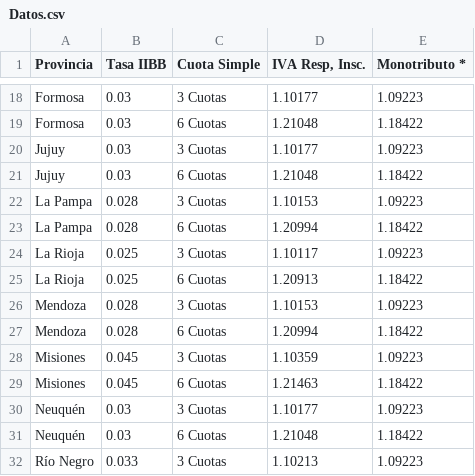
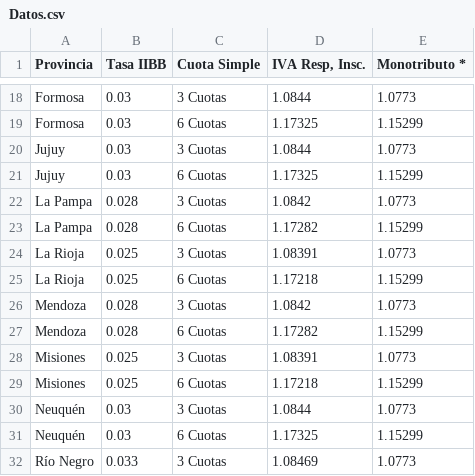
Before and after one commit to franznanni77/calculadora12, a CSV file: Datos/Datos.csv, drawn as a sheet; only a part is shown, gaps mark what is left out; the diff covers the shown part only; the diff names each change by its address in the sheet, - before the commit and + after, or states it on an @@ line.

```diff
--- a/Datos/Datos.csv
+++ b/Datos/Datos.csv
-D18 (IVA Resp, Insc.): 1.10177
+D18 (IVA Resp, Insc.): 1.0844
-E18 (Monotributo *): 1.09223
+E18 (Monotributo *): 1.0773
-D19 (IVA Resp, Insc.): 1.21048
+D19 (IVA Resp, Insc.): 1.17325
-E19 (Monotributo *): 1.18422
+E19 (Monotributo *): 1.15299
-D20 (IVA Resp, Insc.): 1.10177
+D20 (IVA Resp, Insc.): 1.0844
-E20 (Monotributo *): 1.09223
+E20 (Monotributo *): 1.0773
-D21 (IVA Resp, Insc.): 1.21048
+D21 (IVA Resp, Insc.): 1.17325
-E21 (Monotributo *): 1.18422
+E21 (Monotributo *): 1.15299
-D22 (IVA Resp, Insc.): 1.10153
+D22 (IVA Resp, Insc.): 1.0842
-E22 (Monotributo *): 1.09223
+E22 (Monotributo *): 1.0773
-D23 (IVA Resp, Insc.): 1.20994
+D23 (IVA Resp, Insc.): 1.17282
-E23 (Monotributo *): 1.18422
+E23 (Monotributo *): 1.15299
-D24 (IVA Resp, Insc.): 1.10117
+D24 (IVA Resp, Insc.): 1.08391
-E24 (Monotributo *): 1.09223
+E24 (Monotributo *): 1.0773
-D25 (IVA Resp, Insc.): 1.20913
+D25 (IVA Resp, Insc.): 1.17218
-E25 (Monotributo *): 1.18422
+E25 (Monotributo *): 1.15299
-D26 (IVA Resp, Insc.): 1.10153
+D26 (IVA Resp, Insc.): 1.0842
-E26 (Monotributo *): 1.09223
+E26 (Monotributo *): 1.0773
-D27 (IVA Resp, Insc.): 1.20994
+D27 (IVA Resp, Insc.): 1.17282
-E27 (Monotributo *): 1.18422
+E27 (Monotributo *): 1.15299
-B28:B29 (Tasa IIBB): 0.045
+B28:B29 (Tasa IIBB): 0.025
-D28 (IVA Resp, Insc.): 1.10359
+D28 (IVA Resp, Insc.): 1.08391
-E28 (Monotributo *): 1.09223
+E28 (Monotributo *): 1.0773
-D29 (IVA Resp, Insc.): 1.21463
+D29 (IVA Resp, Insc.): 1.17218
-E29 (Monotributo *): 1.18422
+E29 (Monotributo *): 1.15299
-D30 (IVA Resp, Insc.): 1.10177
+D30 (IVA Resp, Insc.): 1.0844
-E30 (Monotributo *): 1.09223
+E30 (Monotributo *): 1.0773
-D31 (IVA Resp, Insc.): 1.21048
+D31 (IVA Resp, Insc.): 1.17325
-E31 (Monotributo *): 1.18422
+E31 (Monotributo *): 1.15299
-D32 (IVA Resp, Insc.): 1.10213
+D32 (IVA Resp, Insc.): 1.08469
-E32 (Monotributo *): 1.09223
+E32 (Monotributo *): 1.0773
```
Also changed, not shown: 66 edited cells elsewhere in this file.
